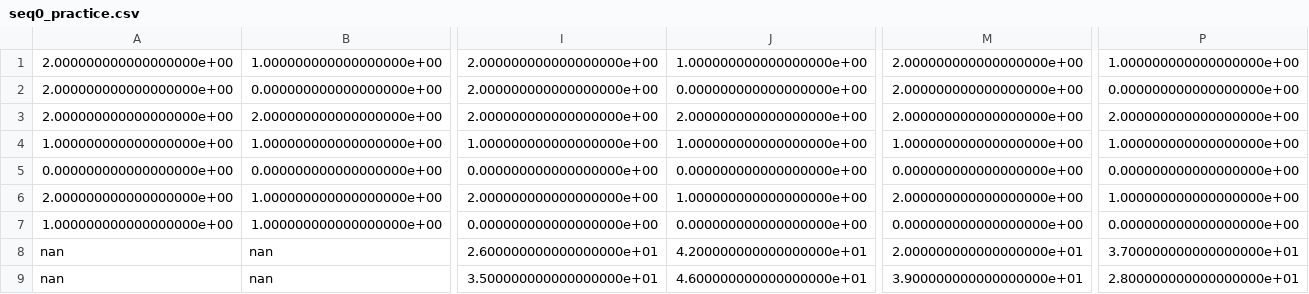
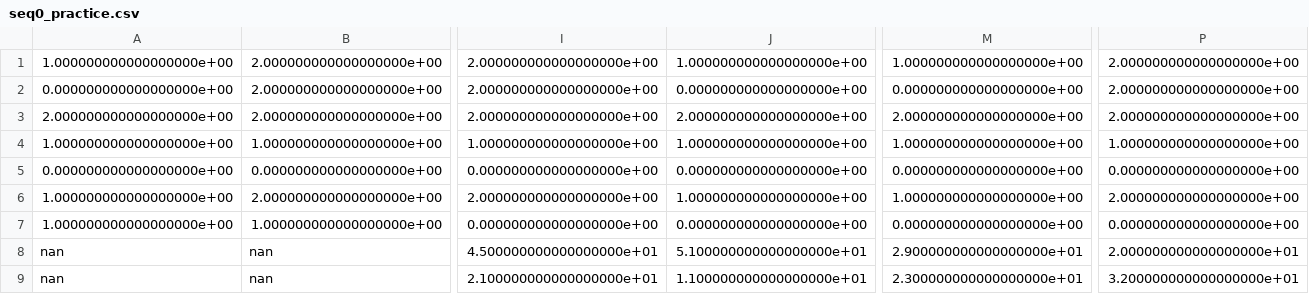
Before and after one commit to xitchen/exp_sequences, a CSV file: vgvng_csv/seq0_practice.csv, drawn as a sheet; only a part is shown, gaps mark what is left out; the diff covers the shown part only; the diff names each change by its address in the sheet, - before the commit and + after, or states it on an @@ line.

```diff
--- a/vgvng_csv/seq0_practice.csv
+++ b/vgvng_csv/seq0_practice.csv
-A1: 2.000000000000000000e+00
+A1: 1.000000000000000000e+00
-B1: 1.000000000000000000e+00
+B1: 2.000000000000000000e+00
-M1: 2.000000000000000000e+00
+M1: 1.000000000000000000e+00
-P1: 1.000000000000000000e+00
+P1: 2.000000000000000000e+00
-A2: 2.000000000000000000e+00
+A2: 0.000000000000000000e+00
-B2: 0.000000000000000000e+00
+B2: 2.000000000000000000e+00
-M2: 2.000000000000000000e+00
+M2: 0.000000000000000000e+00
-P2: 0.000000000000000000e+00
+P2: 2.000000000000000000e+00
-A6: 2.000000000000000000e+00
+A6: 1.000000000000000000e+00
-B6: 1.000000000000000000e+00
+B6: 2.000000000000000000e+00
-M6: 2.000000000000000000e+00
+M6: 1.000000000000000000e+00
-P6: 1.000000000000000000e+00
+P6: 2.000000000000000000e+00
-I8: 2.600000000000000000e+01
+I8: 4.500000000000000000e+01
-J8: 4.200000000000000000e+01
+J8: 5.100000000000000000e+01
-M8: 2.000000000000000000e+01
+M8: 2.900000000000000000e+01
-P8: 3.700000000000000000e+01
+P8: 2.000000000000000000e+01
-I9: 3.500000000000000000e+01
+I9: 2.100000000000000000e+01
-J9: 4.600000000000000000e+01
+J9: 1.100000000000000000e+01
-M9: 3.900000000000000000e+01
+M9: 2.300000000000000000e+01
-P9: 2.800000000000000000e+01
+P9: 3.200000000000000000e+01
```
Also changed, not shown: 8 edited cells elsewhere in this file, vgvng_csv/seq0_learning.csv, vgvng_csv/seq0_testing.csv, 42 other files.
